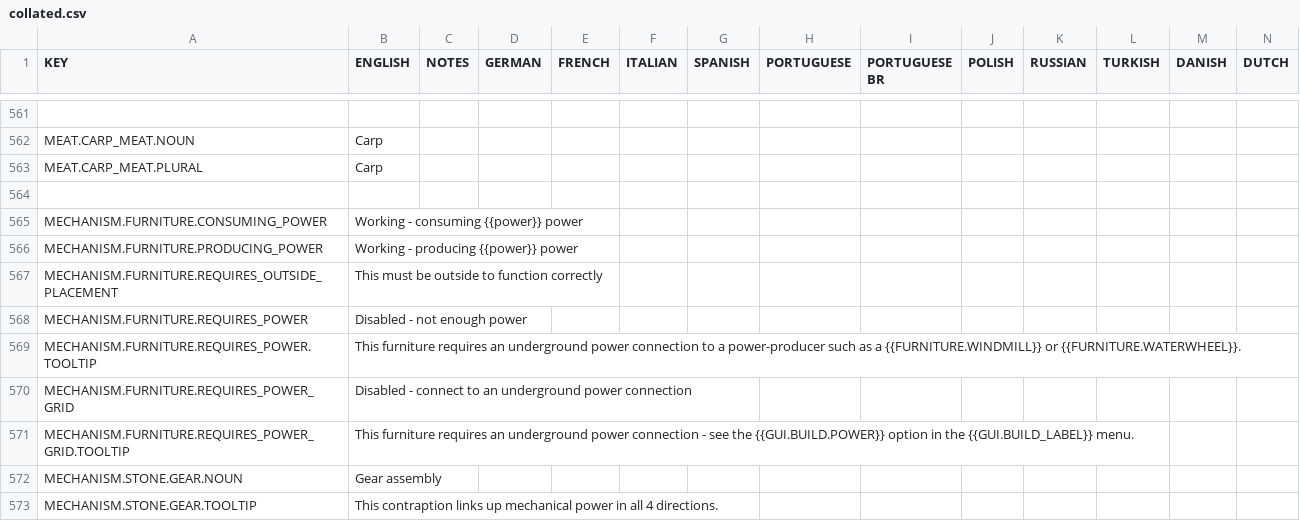
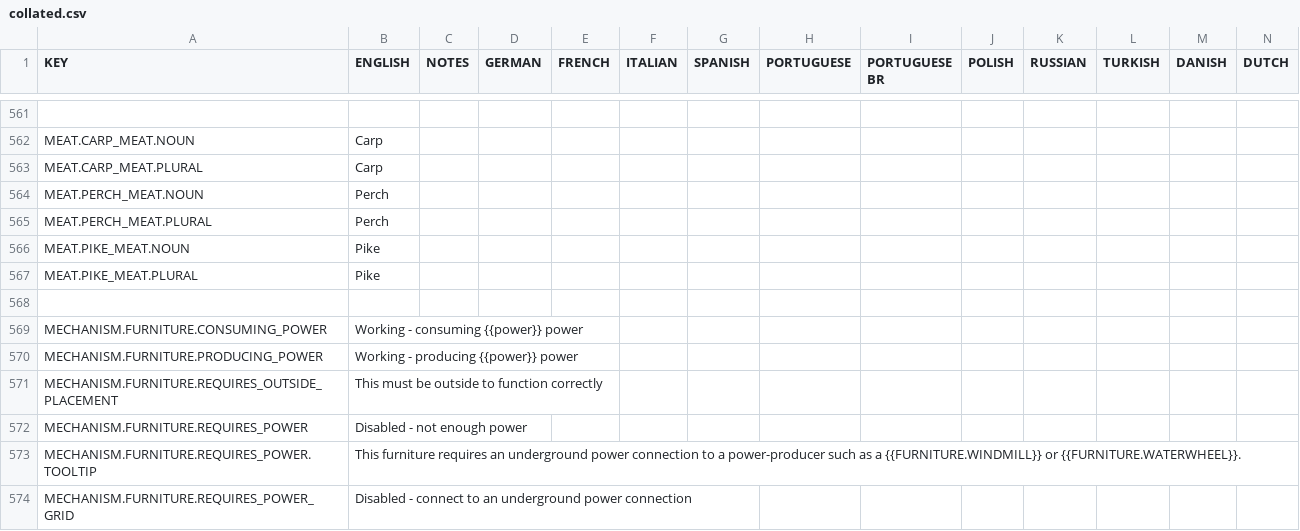
Before and after one commit to rossturner/king-under-the-mountain, a CSV file: core/assets/translations/collated.csv, drawn as a sheet; only a part is shown, gaps mark what is left out; the shorter side is filled out with more unchanged rows; rows hold the shown columns only; the diff names each change by its address in the sheet, - before the commit and + after, or states it on an @@ line.

```diff
--- a/core/assets/translations/collated.csv
+++ b/core/assets/translations/collated.csv
+row 564: MEAT.PERCH_MEAT.NOUN | Perch
+row 565: MEAT.PERCH_MEAT.PLURAL | Perch
+row 566: MEAT.PIKE_MEAT.NOUN | Pike
+row 567: MEAT.PIKE_MEAT.PLURAL | Pike
```
Also changed, not shown: core/mods/base/translations/translations.csv, 45 other files.
